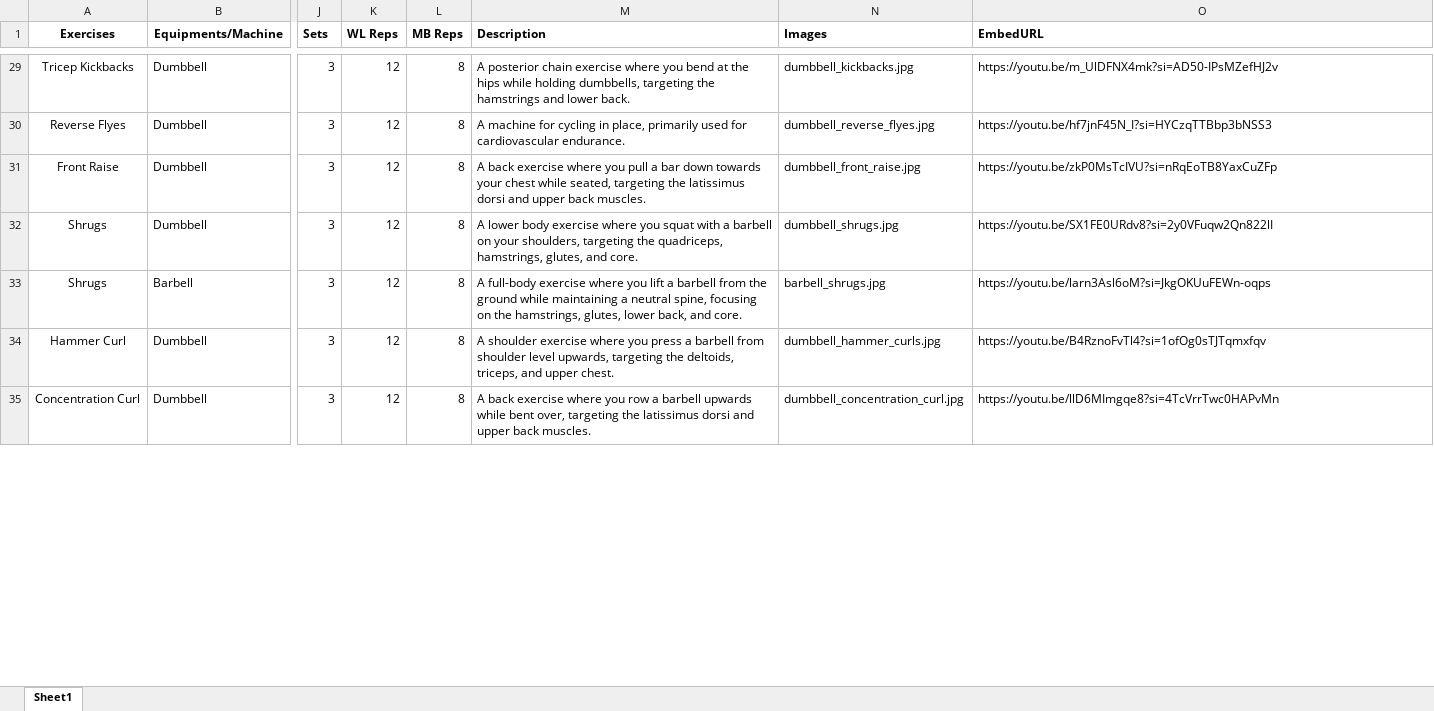
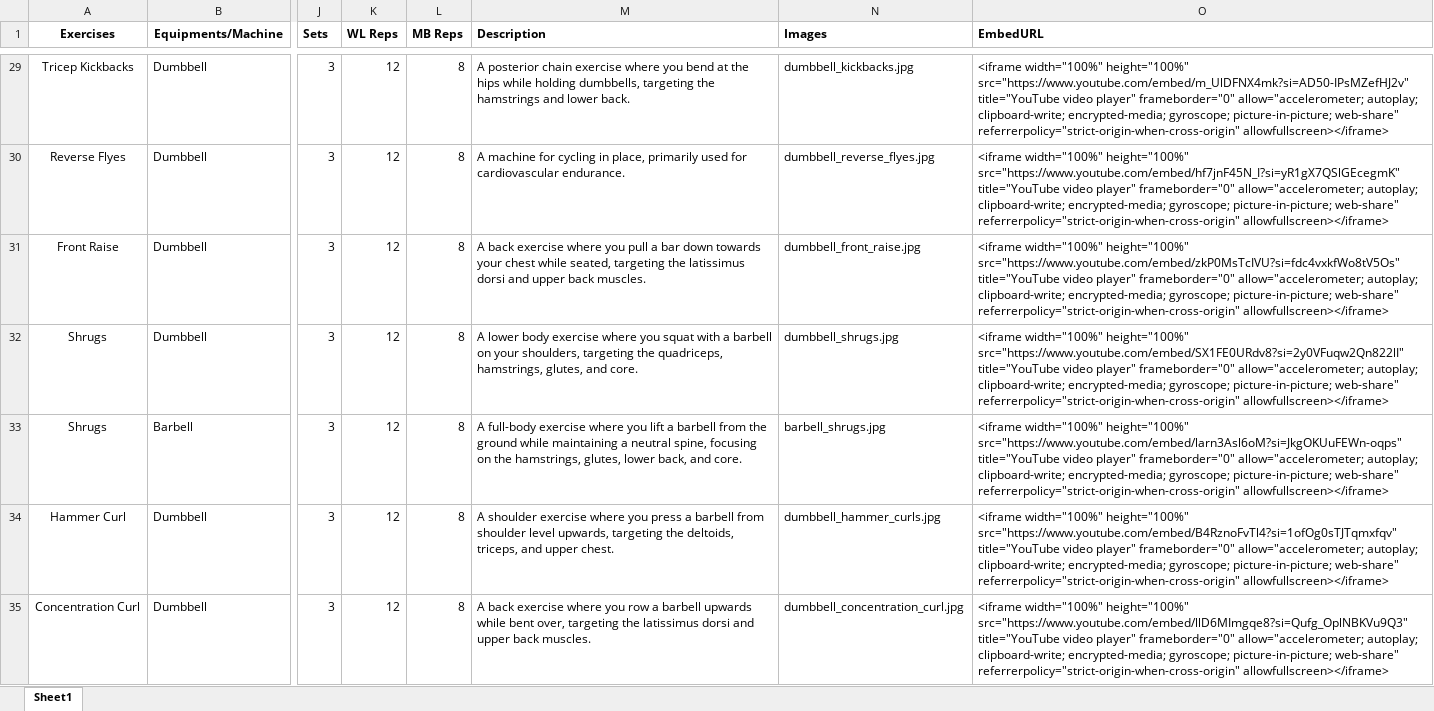
Before and after one commit to Litsarr/ThesisBackend, an Excel workbook: demo/src/main/resources/spreadsheet/Workout Spreadsheet.xlsx, sheet Sheet1, drawn as a sheet; only a part is shown, gaps mark what is left out; values as stored, in another font and other column widths than the file's, no borders; the diff covers the shown part only; the diff names each change by its address in the sheet, - before the commit and + after, or states it on an @@ line.

Commit message:
new sheet

```diff
--- a/demo/src/main/resources/spreadsheet/Workout Spreadsheet.xlsx (sheet Sheet1)
+++ b/demo/src/main/resources/spreadsheet/Workout Spreadsheet.xlsx (sheet Sheet1)
-O29 (EmbedURL): https://youtu.be/m_UlDFNX4mk?si=AD50-IPsMZefHJ2v
+O29 (EmbedURL): <iframe width="100%" height="100%" src="https://www.youtube.com/embed/m_UlDFNX4mk?si=AD50-IPsMZefHJ2v" title="YouTube video player" frameborder="0" allow="accelerometer; autoplay; clipboard-write; encrypted-media; gyroscope; picture-in-picture; web-share" referrerpolicy="strict-origin-when-cross-origin" allowfullscreen></iframe>
-O30 (EmbedURL): https://youtu.be/hf7jnF45N_I?si=HYCzqTTBbp3bNSS3
+O30 (EmbedURL): <iframe width="100%" height="100%" src="https://www.youtube.com/embed/hf7jnF45N_I?si=yR1gX7QSlGEcegmK" title="YouTube video player" frameborder="0" allow="accelerometer; autoplay; clipboard-write; encrypted-media; gyroscope; picture-in-picture; web-share" referrerpolicy="strict-origin-when-cross-origin" allowfullscreen></iframe>
-O31 (EmbedURL): https://youtu.be/zkP0MsTcIVU?si=nRqEoTB8YaxCuZFp
+O31 (EmbedURL): <iframe width="100%" height="100%" src="https://www.youtube.com/embed/zkP0MsTcIVU?si=fdc4vxkfWo8tV5Os" title="YouTube video player" frameborder="0" allow="accelerometer; autoplay; clipboard-write; encrypted-media; gyroscope; picture-in-picture; web-share" referrerpolicy="strict-origin-when-cross-origin" allowfullscreen></iframe>
-O32 (EmbedURL): https://youtu.be/SX1FE0URdv8?si=2y0VFuqw2Qn822lI
+O32 (EmbedURL): <iframe width="100%" height="100%" src="https://www.youtube.com/embed/SX1FE0URdv8?si=2y0VFuqw2Qn822lI" title="YouTube video player" frameborder="0" allow="accelerometer; autoplay; clipboard-write; encrypted-media; gyroscope; picture-in-picture; web-share" referrerpolicy="strict-origin-when-cross-origin" allowfullscreen></iframe>
-O33 (EmbedURL): https://youtu.be/larn3Asl6oM?si=JkgOKUuFEWn-oqps
+O33 (EmbedURL): <iframe width="100%" height="100%" src="https://www.youtube.com/embed/larn3Asl6oM?si=JkgOKUuFEWn-oqps" title="YouTube video player" frameborder="0" allow="accelerometer; autoplay; clipboard-write; encrypted-media; gyroscope; picture-in-picture; web-share" referrerpolicy="strict-origin-when-cross-origin" allowfullscreen></iframe>
-O34 (EmbedURL): https://youtu.be/B4RznoFvTl4?si=1ofOg0sTJTqmxfqv
+O34 (EmbedURL): <iframe width="100%" height="100%" src="https://www.youtube.com/embed/B4RznoFvTl4?si=1ofOg0sTJTqmxfqv" title="YouTube video player" frameborder="0" allow="accelerometer; autoplay; clipboard-write; encrypted-media; gyroscope; picture-in-picture; web-share" referrerpolicy="strict-origin-when-cross-origin" allowfullscreen></iframe>
-O35 (EmbedURL): https://youtu.be/llD6MImgqe8?si=4TcVrrTwc0HAPvMn
+O35 (EmbedURL): <iframe width="100%" height="100%" src="https://www.youtube.com/embed/llD6MImgqe8?si=Qufg_OplNBKVu9Q3" title="YouTube video player" frameborder="0" allow="accelerometer; autoplay; clipboard-write; encrypted-media; gyroscope; picture-in-picture; web-share" referrerpolicy="strict-origin-when-cross-origin" allowfullscreen></iframe>
```
Also changed, not shown: 89 edited cells elsewhere in this sheet, 1 other file.
